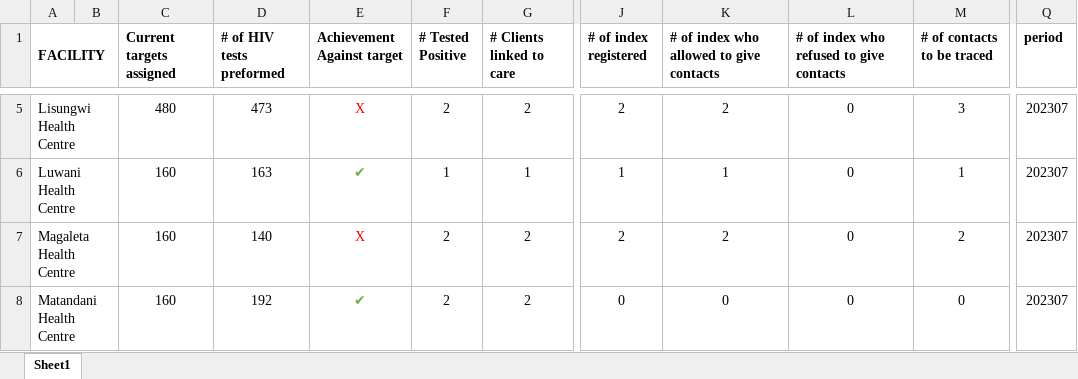
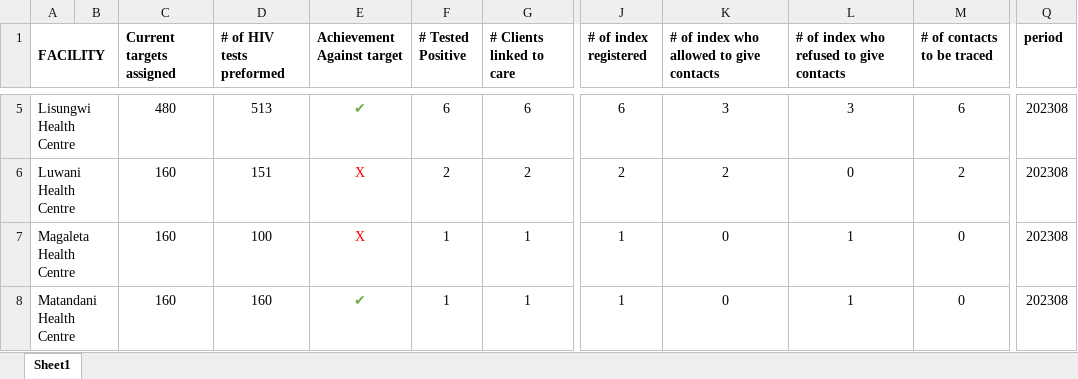
Before and after one commit to kmatiya/dhis2_excel_integrator, an Excel workbook: HTC_report.xlsx, sheet Sheet1, drawn as a sheet; only a part is shown, gaps mark what is left out; values as stored, in another font and other column widths than the file's, no borders; the diff covers the shown part only; the diff names each change by its address in the sheet, - before the commit and + after, or states it on an @@ line.

```diff
--- a/HTC_report.xlsx (sheet Sheet1)
+++ b/HTC_report.xlsx (sheet Sheet1)
-D5 (# of HIV tests preformed): 473
+D5 (# of HIV tests preformed): 513
-E5 (Achievement Against target): X
+E5 (Achievement Against target): ✔
-E5 text colour: #FF0000
+E5 text colour: #70AD47
-F5 (# Tested Positive): 2
+F5 (# Tested Positive): 6
-G5 (# Clients linked to care): 2
+G5 (# Clients linked to care): 6
-J5 (# of index registered): 2
+J5 (# of index registered): 6
-K5: 2
+K5: 3
-L5: 0
+L5: 3
-M5 (# of contacts to be traced): 3
+M5 (# of contacts to be traced): 6
-Q5:Q8 (period): 202307
+Q5:Q8 (period): 202308
-D6 (# of HIV tests preformed): 163
+D6 (# of HIV tests preformed): 151
-E6 (Achievement Against target): ✔
+E6 (Achievement Against target): X
-E6 text colour: #70AD47
+E6 text colour: #FF0000
-F6 (# Tested Positive): 1
+F6 (# Tested Positive): 2
-G6 (# Clients linked to care): 1
+G6 (# Clients linked to care): 2
-J6 (# of index registered): 1
+J6 (# of index registered): 2
-K6: 1
+K6: 2
-M6 (# of contacts to be traced): 1
+M6 (# of contacts to be traced): 2
-D7 (# of HIV tests preformed): 140
+D7 (# of HIV tests preformed): 100
-F7:F8 (# Tested Positive): 2
+F7:F8 (# Tested Positive): 1
-G7:G8 (# Clients linked to care): 2
+G7:G8 (# Clients linked to care): 1
-J7 (# of index registered): 2
+J7 (# of index registered): 1
-K7: 2
+K7: 0
-L7:L8: 0
+L7:L8: 1
-M7 (# of contacts to be traced): 2
+M7 (# of contacts to be traced): 0
-D8 (# of HIV tests preformed): 192
+D8 (# of HIV tests preformed): 160
-J8 (# of index registered): 0
+J8 (# of index registered): 1
```
Also changed, not shown: 95 edited cells and cell formats elsewhere in this sheet, 1 other file.
